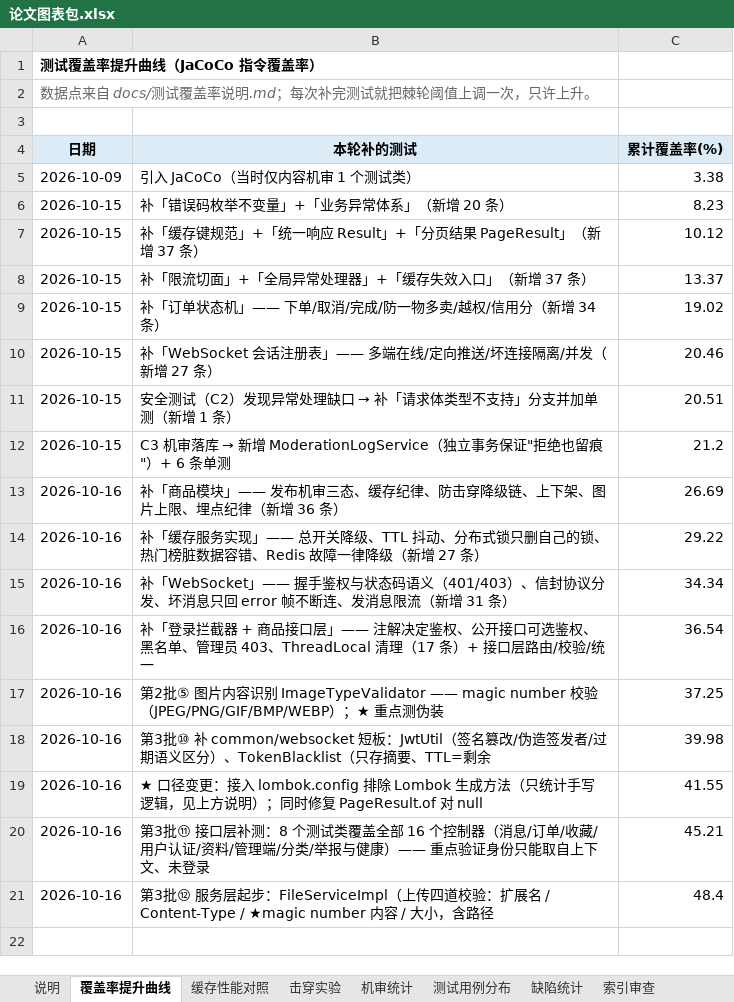
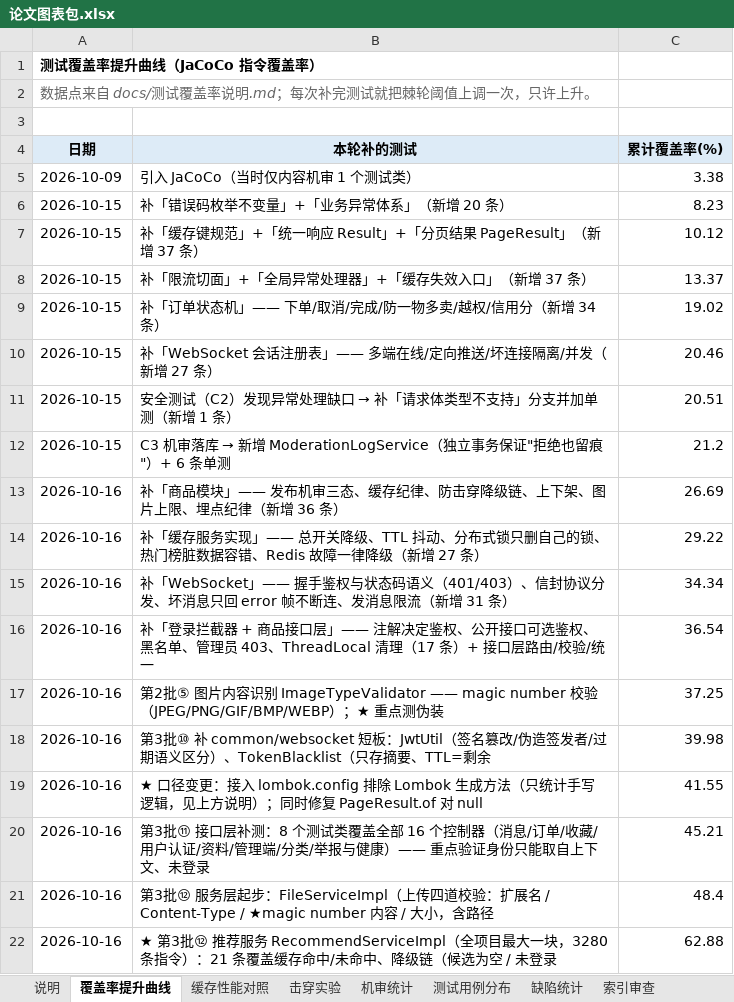
Before and after one commit to serendipity060921/campus-secondhand-trade, an Excel workbook: docs/论文图表包.xlsx, sheet 覆盖率提升曲线, drawn as a sheet; values as stored, in another font and other column widths than the file's, no borders; charts and pictures not drawn; the diff names each change by its address in the sheet, - before the commit and + after, or states it on an @@ line.

Commit message:
﻿test(第3批-⑫): 推荐服务补测 21 条，覆盖率 48.40% → 62.88%（单类 +14.5 个百分点）
一、RecommitServiceImpl 是全项目最大的一块未覆盖代码（3280 条指令、923 行、10 个依赖），
   公开接口只有 3 个（recommend / hotList / similar），因此本测试**只通过公开接口驱动**，
   把"什么输入走哪条路"固定下来：

二、覆盖的关键分支
  · ★ 缓存：命中直接返回（不再查候选商品）、未命中计算并写缓存、key 存在但取值为空时重算
  · ★ 降级链（首页必须永远有内容，任何情况都不能抛异常）：
      候选为空 → 空结果 + 说明；未登录 → 热门冷启动；已登录无行为 → 热门冷启动；
      指定 hot 策略 → 纯热门；推荐总开关关闭 → 不加载行为仍返回内容；非法策略 → 400
  · ★ 排除集合：自己发布的 / 已收藏 / 已下单的商品都不再推荐（否则"推荐"变成"重复"），
      并验证说明里写明了各过滤了多少件
  · ★ 个性化结果：personalized=true、策略标签、画像、行为样本统计
  · ★ 热门榜：按榜单顺序返回并标注来源；已下架/查不到/重复 id 都被处理；榜单为空或不足时
      用热门度补齐且不与已有项重复
  · 相似商品：商品不存在 → 3001；size 缺省走配置值

三、★ 三个被实测纠正的假设（都写进了测试注释，没有蒙混）
  · 候选集来自 `IService.page(...)` 而不是 `list(...)` —— 按 list 打桩时 17 个用例全部 NPE，
    才反查出真实调用方式
  · 纯热门策略**仍会查一次行为表**（doRecommend 在判断 mode 之前就查了）——
    属轻微低效、不影响正确性，因此把"没查行为"的断言改为对结果的断言
  · 纯热门路径**不设置** personalized（保持 null）—— 不再断言该字段

四、实测
  · 后端 510/510 通过（+21），BUILD SUCCESS，棘轮 0.47 → 0.61
  · 覆盖率 48.40% → 62.88%（分支 42.59% → 53.72%）
  · service.impl 未覆盖 8032 → 5599；剩余大块为 AdminServiceImpl(1634)、
    CategoryModuleServiceImpl(601)、ProductModuleServiceImpl(514)、Report(415)、Message(373) 等

五、docs：覆盖率说明补第 18 个数据点、用例总数 697；⑦ 图表包曲线延长到 18 个点、⑧ 用例表刷新

```diff
--- a/docs/论文图表包.xlsx (sheet 覆盖率提升曲线)
+++ b/docs/论文图表包.xlsx (sheet 覆盖率提升曲线)
+row 22: 2026-10-16 | ★ 第3批⑫ 推荐服务 RecommendServiceImpl（全项目最大一块，3280 条指令）：21 条覆盖缓存命中/未命中、降级链（候选为空 / 未登录 | 62.88
```
Also changed, not shown: sheet 测试用例分布, charts or pictures, 4 other files.
